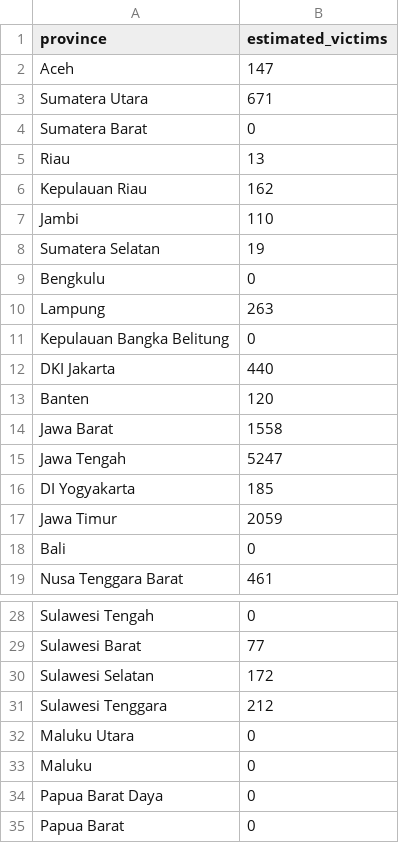
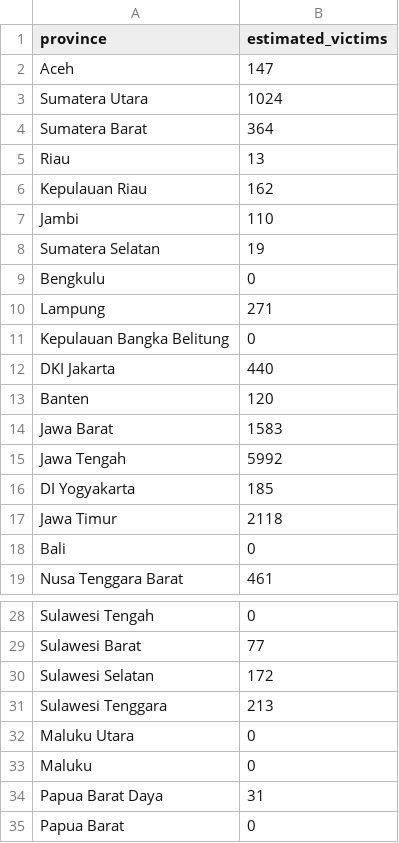
Before and after one commit to tioantawibawa/mbg-monitor, a CSV file: data/victims_by_province.csv, drawn as a sheet; only a part is shown, gaps mark what is left out.

```diff
--- a/data/victims_by_province.csv
+++ b/data/victims_by_province.csv
@@ -2,4 +2,4 @@
 Aceh,147
-Sumatera Utara,671
-Sumatera Barat,0
+Sumatera Utara,1024
+Sumatera Barat,364
 Riau,13
@@ -9,3 +9,3 @@ Sumatera Selatan,19
 Bengkulu,0
-Lampung,263
+Lampung,271
 Kepulauan Bangka Belitung,0
@@ -13,6 +13,6 @@ DKI Jakarta,440
 Banten,120
-Jawa Barat,1558
-Jawa Tengah,5247
+Jawa Barat,1583
+Jawa Tengah,5992
 DI Yogyakarta,185
-Jawa Timur,2059
+Jawa Timur,2118
 Bali,0
@@ -30,6 +30,6 @@ Sulawesi Barat,77
 Sulawesi Selatan,172
-Sulawesi Tenggara,212
+Sulawesi Tenggara,213
 Maluku Utara,0
 Maluku,0
-Papua Barat Daya,0
+Papua Barat Daya,31
 Papua Barat,0
```
Also changed, not shown: data/victims_timeseries.csv, 4 other files.
